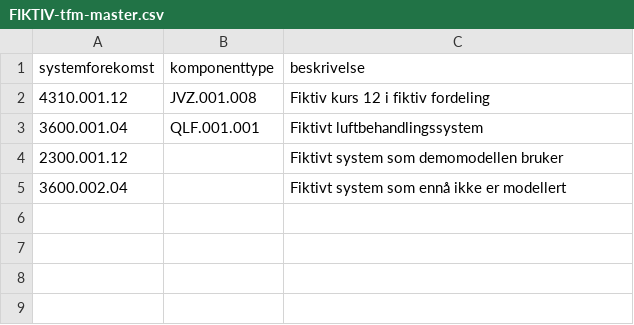
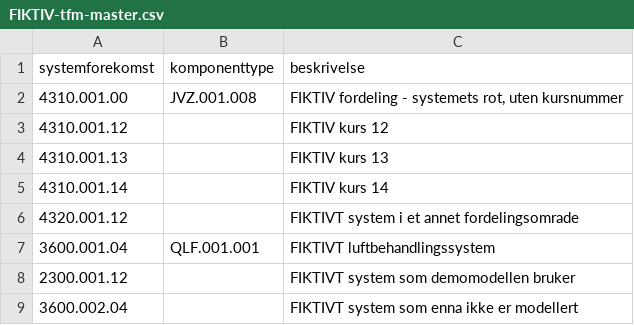
Before and after one commit to alegri1/tfm-sjekk, a CSV file: eksempler/FIKTIV-tfm-master.csv, drawn as a sheet.

```diff
--- a/eksempler/FIKTIV-tfm-master.csv
+++ b/eksempler/FIKTIV-tfm-master.csv
@@ -1,5 +1,9 @@
 systemforekomst;komponenttype;beskrivelse
-4310.001.12;JVZ.001.008;Fiktiv kurs 12 i fiktiv fordeling
-3600.001.04;QLF.001.001;Fiktivt luftbehandlingssystem
-2300.001.12;;Fiktivt system som demomodellen bruker
-3600.002.04;;Fiktivt system som ennå ikke er modellert
+4310.001.00;JVZ.001.008;FIKTIV fordeling - systemets rot, uten kursnummer
+4310.001.12;;FIKTIV kurs 12
+4310.001.13;;FIKTIV kurs 13
+4310.001.14;;FIKTIV kurs 14
+4320.001.12;;FIKTIVT system i et annet fordelingsomrade
+3600.001.04;QLF.001.001;FIKTIVT luftbehandlingssystem
+2300.001.12;;FIKTIVT system som demomodellen bruker
+3600.002.04;;FIKTIVT system som enna ikke er modellert
```
Also changed, not shown: 1 other file.
